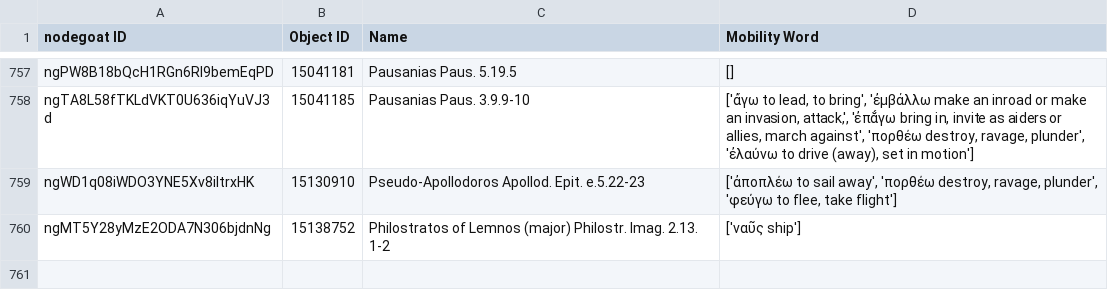
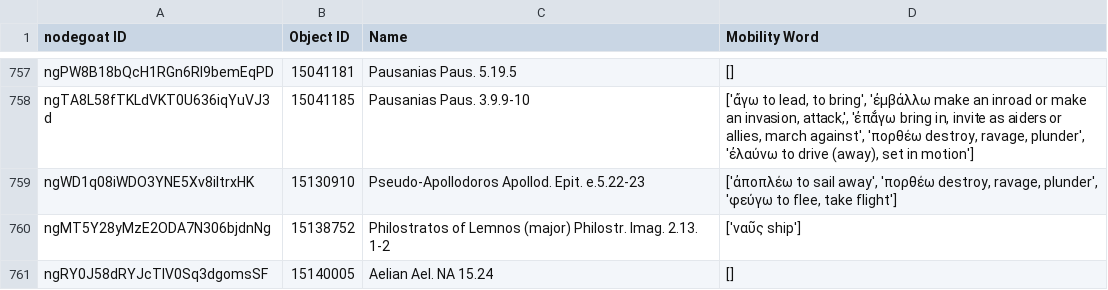
Before and after one commit to pyzmark/migmag, a CSV file: textevid.csv, drawn as a sheet; only a part is shown, gaps mark what is left out; the diff names each change by its address in the sheet, - before the commit and + after, or states it on an @@ line.

Commit message:
Data update for Fri 04 Aug 2023 04:01:55 PM MDT

```diff
--- a/textevid.csv
+++ b/textevid.csv
+row 761: ngRY0J58dRYJcTIV0Sq3dgomsSF | 15140005 | Aelian Ael. NA 15.24 | []
```
Also changed, not shown: agents.csv, mythjour.csv, 5 other files.
